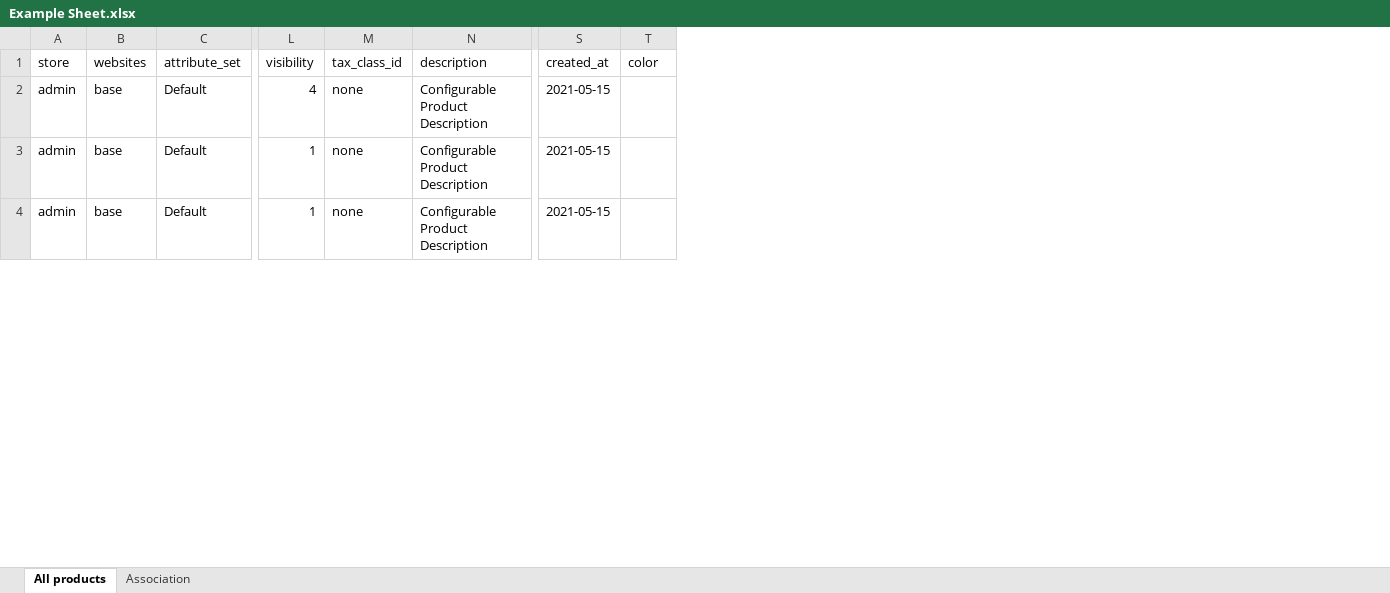
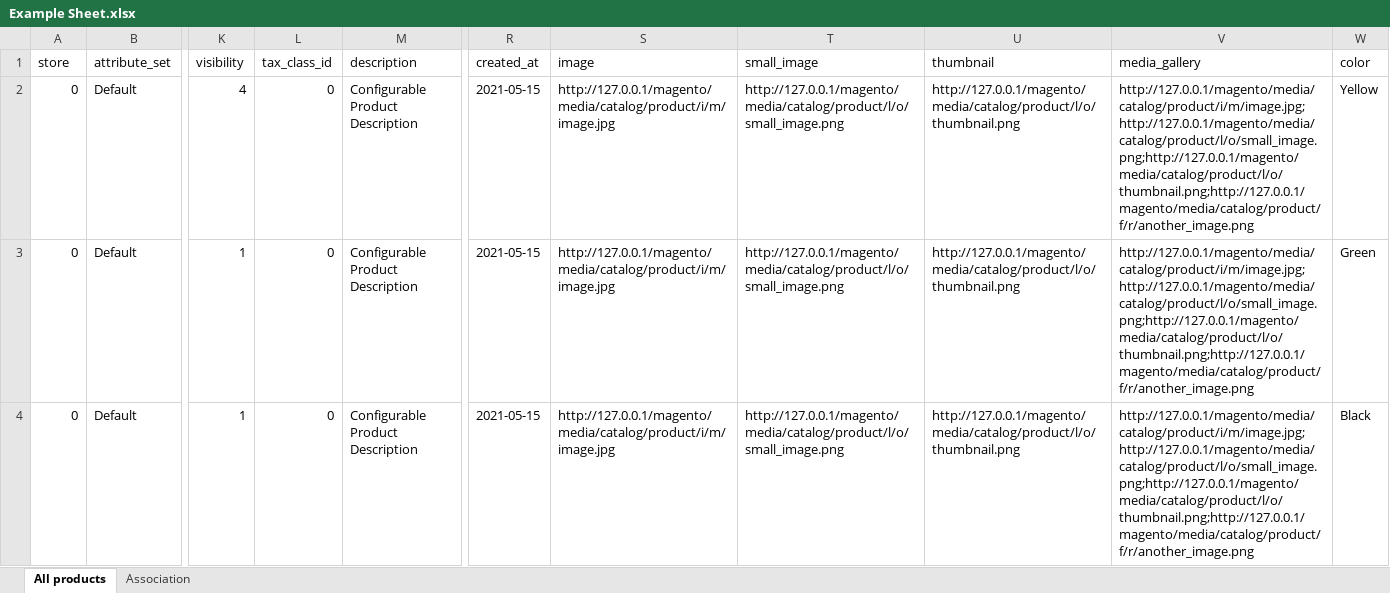
Before and after one commit to matheus-delazeri/magento-export, an Excel workbook: Example Sheet.xlsx, sheet All products, drawn as a sheet; only a part is shown, gaps mark what is left out; values as stored, in another font and other column widths than the file's, no borders; removed rows and columns are numbered as before the commit, all else as after; the diff covers the shown part only; the diff names each change by its address in the sheet, - before the commit and + after, or states it on an @@ line.

Commit message:
All product's images export

```diff
--- a/Example Sheet.xlsx (sheet All products)
+++ b/Example Sheet.xlsx (sheet All products)
-column B (websites), rows 2-4: all base
+column S (image), rows 2-4: all http://127.0.0.1/magento/media/catalog/product/i/m/image.jpg
+column T (small_image), rows 2-4: all http://127.0.0.1/magento/media/catalog/product/l/o/small_image.png
+column U (thumbnail), rows 2-4: all http://127.0.0.1/magento/media/catalog/product/l/o/thumbnail.png
+column V (media_gallery), rows 2-4: all http://127.0.0.1/magento/media/catalog/product/i/m/image.jpg;http://127.0.0.1/magento/media/catalog/product/l/o/small_image.png;http://127.0.0.1/magento/media/catalog/product/l/o/thumbnail.png;http://127.0.0.1/magento/media/catalog/product/f/r/another_image.png
-A2:A4 (store): admin
+A2:A4 (store): 0
-L2:L4 (tax_class_id): none
+L2:L4 (tax_class_id): 0
-W2 (color): (empty)
+W2 (color): Yellow
-W3 (color): (empty)
+W3 (color): Green
-W4 (color): (empty)
+W4 (color): Black
```
Also changed, not shown: 9 edited cells elsewhere in this sheet, 2 other files.
